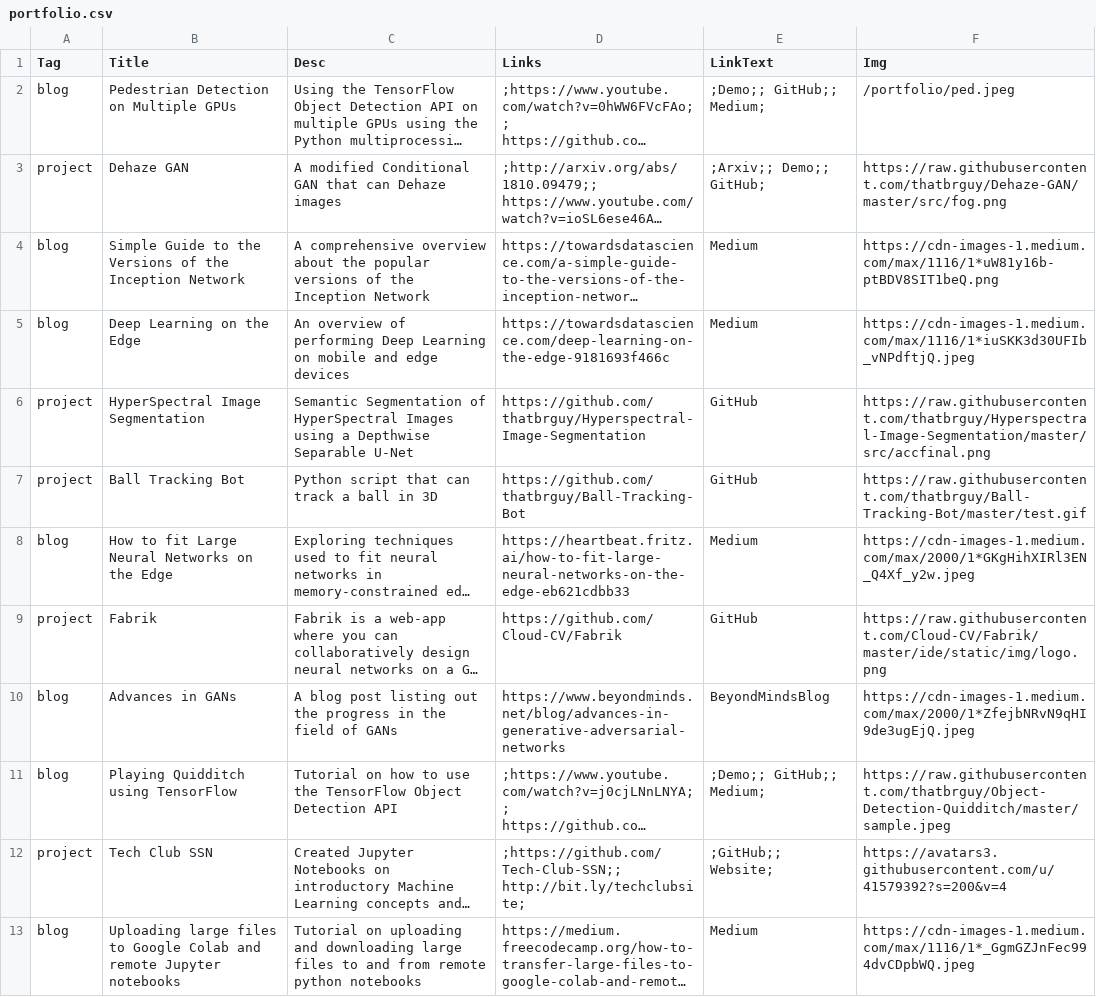
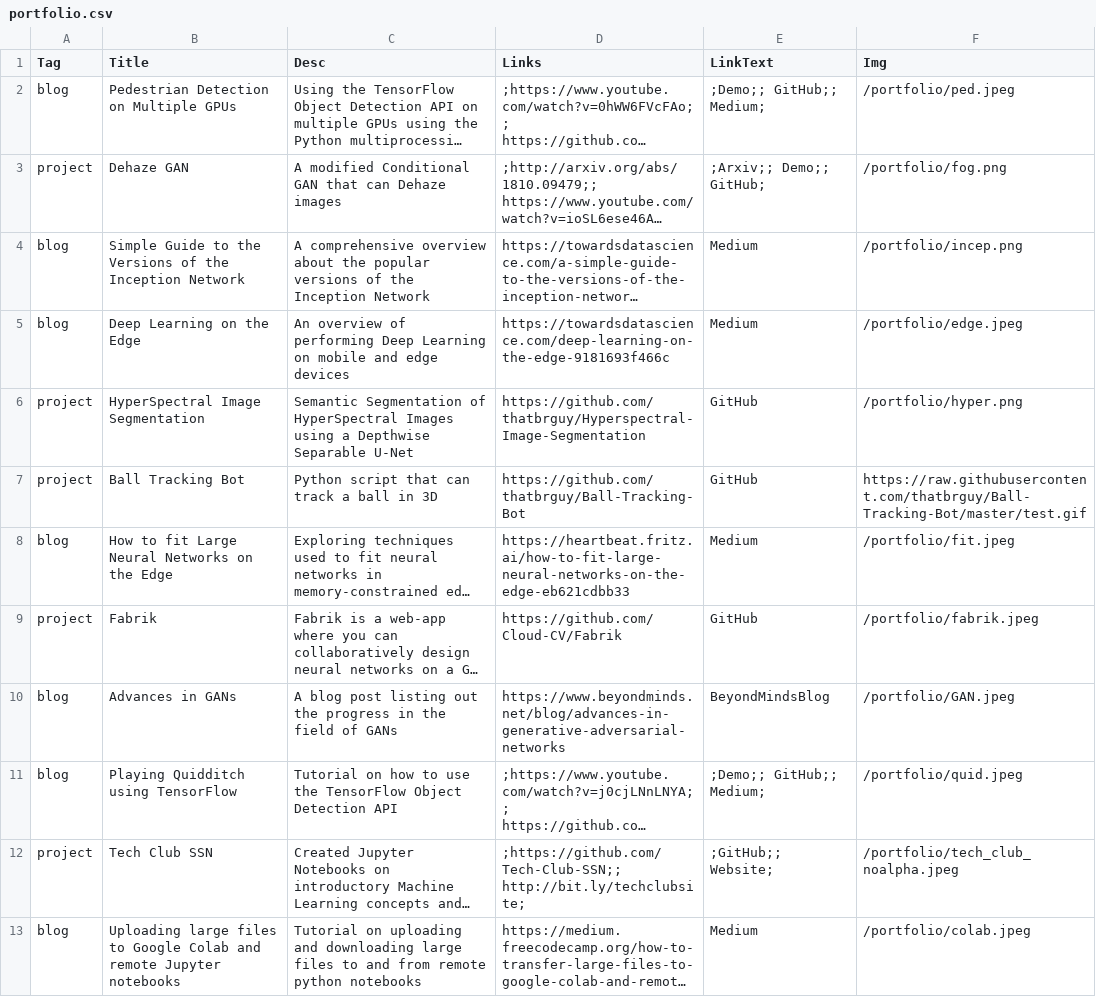
Before and after one commit to thatbrguy/thatbrguy.github.io, a CSV file: csv2json/portfolio.csv, drawn as a sheet; long unchanged cells end in …; the diff names each change by its address in the sheet, - before the commit and + after, or states it on an @@ line.

```diff
--- a/csv2json/portfolio.csv
+++ b/csv2json/portfolio.csv
-F3 (Img): https://raw.githubusercontent.com/thatbrguy/Dehaze-GAN/master/src/fog.png
+F3 (Img): /portfolio/fog.png
-F4 (Img): https://cdn-images-1.medium.com/max/1116/1*uW81y16b-ptBDV8SIT1beQ.png
+F4 (Img): /portfolio/incep.png
-F5 (Img): https://cdn-images-1.medium.com/max/1116/1*iuSKK3d30UFIb_vNPdftjQ.jpeg
+F5 (Img): /portfolio/edge.jpeg
-F6 (Img): https://raw.githubusercontent.com/thatbrguy/Hyperspectral-Image-Segmentation/master/src/accfinal.png
+F6 (Img): /portfolio/hyper.png
-F8 (Img): https://cdn-images-1.medium.com/max/2000/1*GKgHihXIRl3EN_Q4Xf_y2w.jpeg
+F8 (Img): /portfolio/fit.jpeg
-F9 (Img): https://raw.githubusercontent.com/Cloud-CV/Fabrik/master/ide/static/img/logo.png
+F9 (Img): /portfolio/fabrik.jpeg
-F10 (Img): https://cdn-images-1.medium.com/max/2000/1*ZfejbNRvN9qHI9de3ugEjQ.jpeg
+F10 (Img): /portfolio/GAN.jpeg
-F11 (Img): https://raw.githubusercontent.com/thatbrguy/Object-Detection-Quidditch/master/sample.jpeg
+F11 (Img): /portfolio/quid.jpeg
-F12 (Img): https://avatars3.githubusercontent.com/u/41579392?s=200&v=4
+F12 (Img): /portfolio/tech_club_noalpha.jpeg
-F13 (Img): https://cdn-images-1.medium.com/max/1116/1*_GgmGZJnFec994dvCDpbWQ.jpeg
+F13 (Img): /portfolio/colab.jpeg
```
Also changed, not shown: 17 other files.
